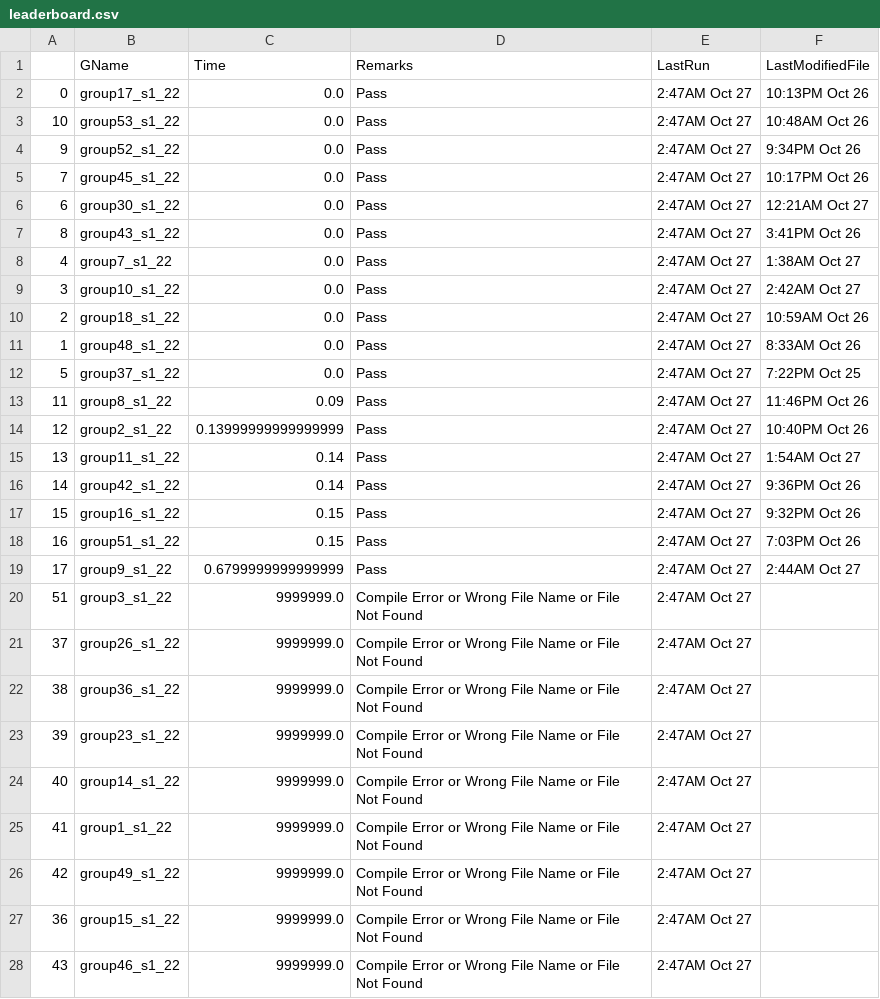
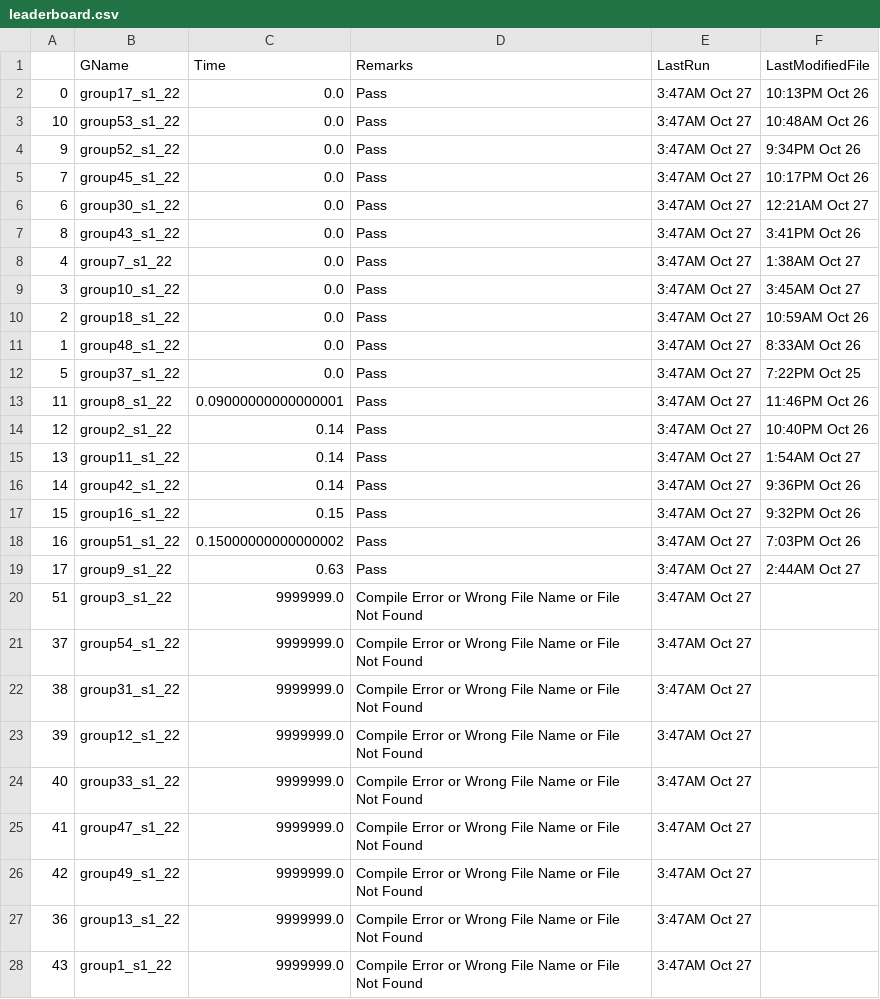
Before and after one commit to nullmight/os-assignment-1, a CSV file: leaderboard.csv, drawn as a sheet; only a part is shown; the diff covers the shown part only.

```diff
--- a/leaderboard.csv
+++ b/leaderboard.csv
@@ -1,28 +1,28 @@
 ,GName,Time,Remarks,LastRun,LastModifiedFile
-0,group17_s1_22,0.0,Pass, 2:47AM Oct 27,10:13PM Oct 26
-10,group53_s1_22,0.0,Pass, 2:47AM Oct 27,10:48AM Oct 26
-9,group52_s1_22,0.0,Pass, 2:47AM Oct 27, 9:34PM Oct 26
-7,group45_s1_22,0.0,Pass, 2:47AM Oct 27,10:17PM Oct 26
-6,group30_s1_22,0.0,Pass, 2:47AM Oct 27,12:21AM Oct 27
-8,group43_s1_22,0.0,Pass, 2:47AM Oct 27, 3:41PM Oct 26
-4,group7_s1_22,0.0,Pass, 2:47AM Oct 27, 1:38AM Oct 27
-3,group10_s1_22,0.0,Pass, 2:47AM Oct 27, 2:42AM Oct 27
-2,group18_s1_22,0.0,Pass, 2:47AM Oct 27,10:59AM Oct 26
-1,group48_s1_22,0.0,Pass, 2:47AM Oct 27, 8:33AM Oct 26
-5,group37_s1_22,0.0,Pass, 2:47AM Oct 27, 7:22PM Oct 25
-11,group8_s1_22,0.09,Pass, 2:47AM Oct 27,11:46PM Oct 26
-12,group2_s1_22,0.13999999999999999,Pass, 2:47AM Oct 27,10:40PM Oct 26
-13,group11_s1_22,0.14,Pass, 2:47AM Oct 27, 1:54AM Oct 27
-14,group42_s1_22,0.14,Pass, 2:47AM Oct 27, 9:36PM Oct 26
-15,group16_s1_22,0.15,Pass, 2:47AM Oct 27, 9:32PM Oct 26
-16,group51_s1_22,0.15,Pass, 2:47AM Oct 27, 7:03PM Oct 26
-17,group9_s1_22,0.6799999999999999,Pass, 2:47AM Oct 27, 2:44AM Oct 27
-51,group3_s1_22,9999999.0,Compile Error or Wrong File Name or File Not Found, 2:47AM Oct 27,
-37,group26_s1_22,9999999.0,Compile Error or Wrong File Name or File Not Found, 2:47AM Oct 27,
-38,group36_s1_22,9999999.0,Compile Error or Wrong File Name or File Not Found, 2:47AM Oct 27,
-39,group23_s1_22,9999999.0,Compile Error or Wrong File Name or File Not Found, 2:47AM Oct 27,
-40,group14_s1_22,9999999.0,Compile Error or Wrong File Name or File Not Found, 2:47AM Oct 27,
-41,group1_s1_22,9999999.0,Compile Error or Wrong File Name or File Not Found, 2:47AM Oct 27,
-42,group49_s1_22,9999999.0,Compile Error or Wrong File Name or File Not Found, 2:47AM Oct 27,
-36,group15_s1_22,9999999.0,Compile Error or Wrong File Name or File Not Found, 2:47AM Oct 27,
-43,group46_s1_22,9999999.0,Compile Error or Wrong File Name or File Not Found, 2:47AM Oct 27,
+0,group17_s1_22,0.0,Pass, 3:47AM Oct 27,10:13PM Oct 26
+10,group53_s1_22,0.0,Pass, 3:47AM Oct 27,10:48AM Oct 26
+9,group52_s1_22,0.0,Pass, 3:47AM Oct 27, 9:34PM Oct 26
+7,group45_s1_22,0.0,Pass, 3:47AM Oct 27,10:17PM Oct 26
+6,group30_s1_22,0.0,Pass, 3:47AM Oct 27,12:21AM Oct 27
+8,group43_s1_22,0.0,Pass, 3:47AM Oct 27, 3:41PM Oct 26
+4,group7_s1_22,0.0,Pass, 3:47AM Oct 27, 1:38AM Oct 27
+3,group10_s1_22,0.0,Pass, 3:47AM Oct 27, 3:45AM Oct 27
+2,group18_s1_22,0.0,Pass, 3:47AM Oct 27,10:59AM Oct 26
+1,group48_s1_22,0.0,Pass, 3:47AM Oct 27, 8:33AM Oct 26
+5,group37_s1_22,0.0,Pass, 3:47AM Oct 27, 7:22PM Oct 25
+11,group8_s1_22,0.09000000000000001,Pass, 3:47AM Oct 27,11:46PM Oct 26
+12,group2_s1_22,0.14,Pass, 3:47AM Oct 27,10:40PM Oct 26
+13,group11_s1_22,0.14,Pass, 3:47AM Oct 27, 1:54AM Oct 27
+14,group42_s1_22,0.14,Pass, 3:47AM Oct 27, 9:36PM Oct 26
+15,group16_s1_22,0.15,Pass, 3:47AM Oct 27, 9:32PM Oct 26
+16,group51_s1_22,0.15000000000000002,Pass, 3:47AM Oct 27, 7:03PM Oct 26
+17,group9_s1_22,0.63,Pass, 3:47AM Oct 27, 2:44AM Oct 27
+51,group3_s1_22,9999999.0,Compile Error or Wrong File Name or File Not Found, 3:47AM Oct 27,
+37,group54_s1_22,9999999.0,Compile Error or Wrong File Name or File Not Found, 3:47AM Oct 27,
+38,group31_s1_22,9999999.0,Compile Error or Wrong File Name or File Not Found, 3:47AM Oct 27,
+39,group12_s1_22,9999999.0,Compile Error or Wrong File Name or File Not Found, 3:47AM Oct 27,
+40,group33_s1_22,9999999.0,Compile Error or Wrong File Name or File Not Found, 3:47AM Oct 27,
+41,group47_s1_22,9999999.0,Compile Error or Wrong File Name or File Not Found, 3:47AM Oct 27,
+42,group49_s1_22,9999999.0,Compile Error or Wrong File Name or File Not Found, 3:47AM Oct 27,
+36,group13_s1_22,9999999.0,Compile Error or Wrong File Name or File Not Found, 3:47AM Oct 27,
+43,group1_s1_22,9999999.0,Compile Error or Wrong File Name or File Not Found, 3:47AM Oct 27,
```
Also changed, not shown: 56 edited cells elsewhere in this file, 2 other files.
